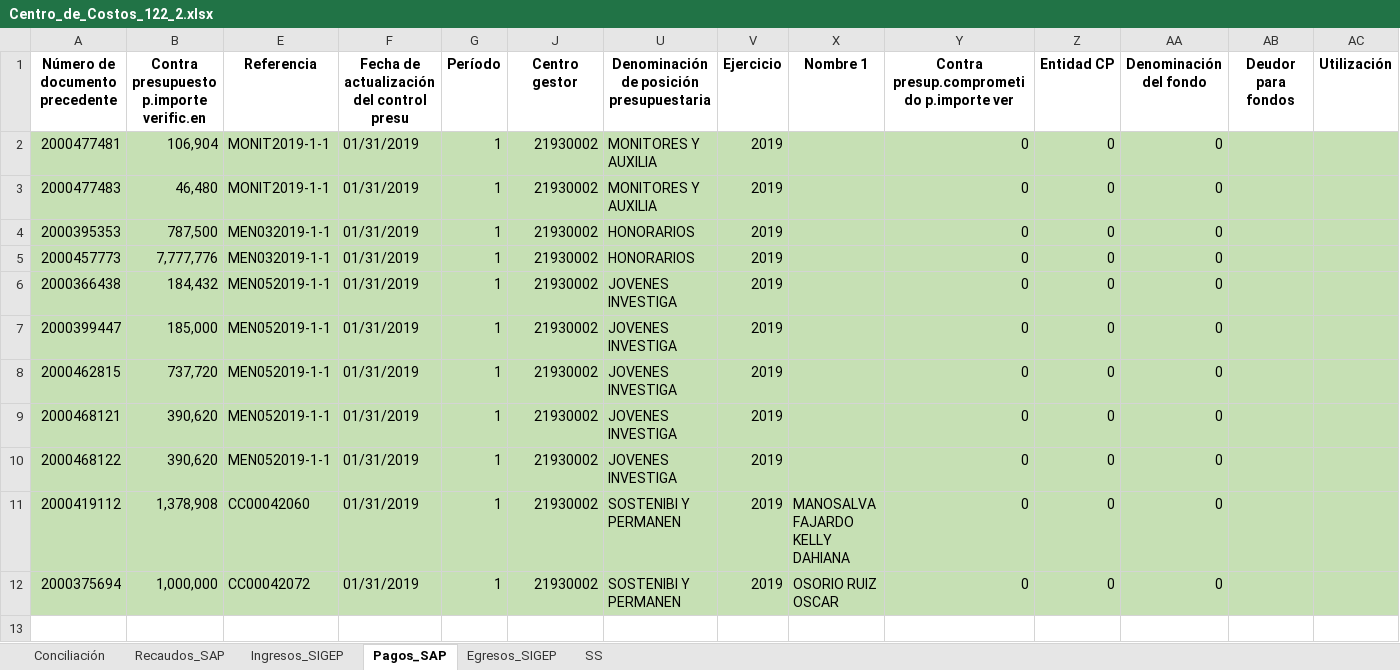
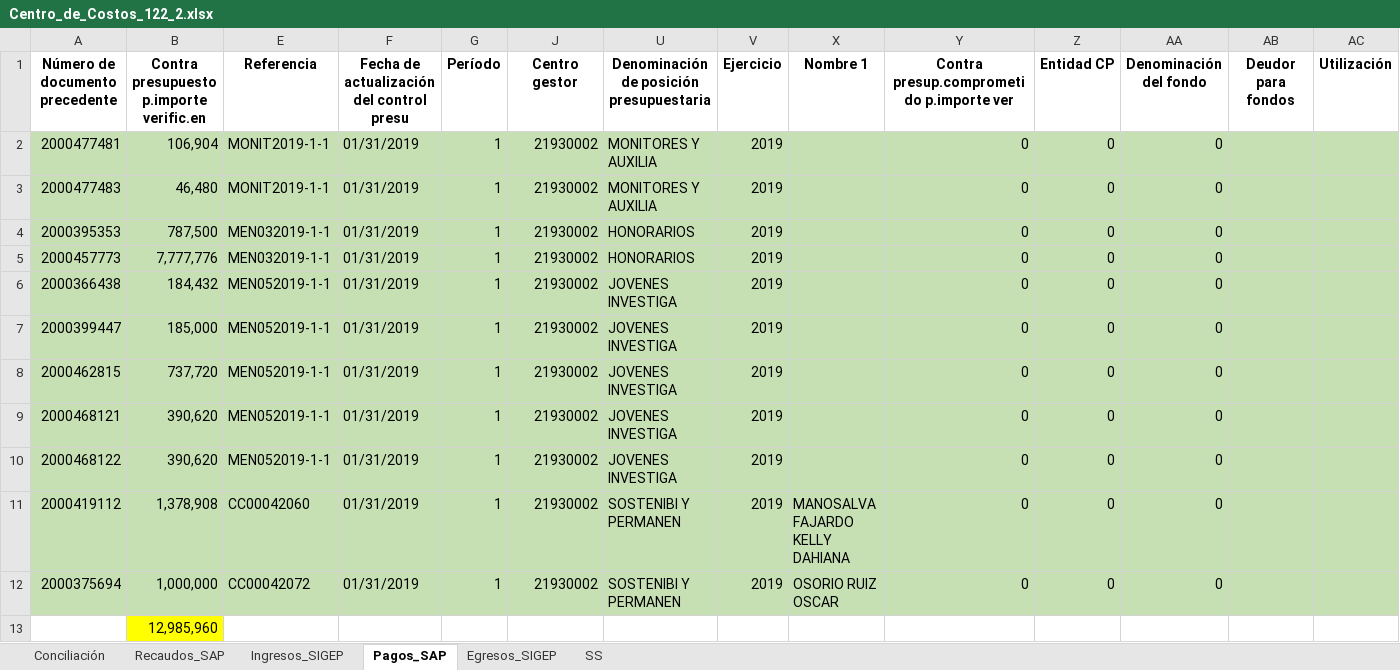
Before and after one commit to manuelquistial/contabilidad, an Excel workbook: storage/app/public/files/files_out/Centro_de_Costos_122_2.xlsx, sheet Pagos_SAP, drawn as a sheet; only a part is shown; values as stored, in another font and other column widths than the file's, no borders; rows hold the shown columns only; the diff names each change by its address in the sheet, - before the commit and + after, or states it on an @@ line.

```diff
--- a/storage/app/public/files/files_out/Centro_de_Costos_122_2.xlsx (sheet Pagos_SAP)
+++ b/storage/app/public/files/files_out/Centro_de_Costos_122_2.xlsx (sheet Pagos_SAP)
+row 13:  | 12,985,960
```
Also changed, not shown: sheet Conciliación, sheet Recaudos_SAP, formulas that keep their value, storage/app/public/files/files_out/Centro_de_Costos_122_1.xlsx, 5 other files.
